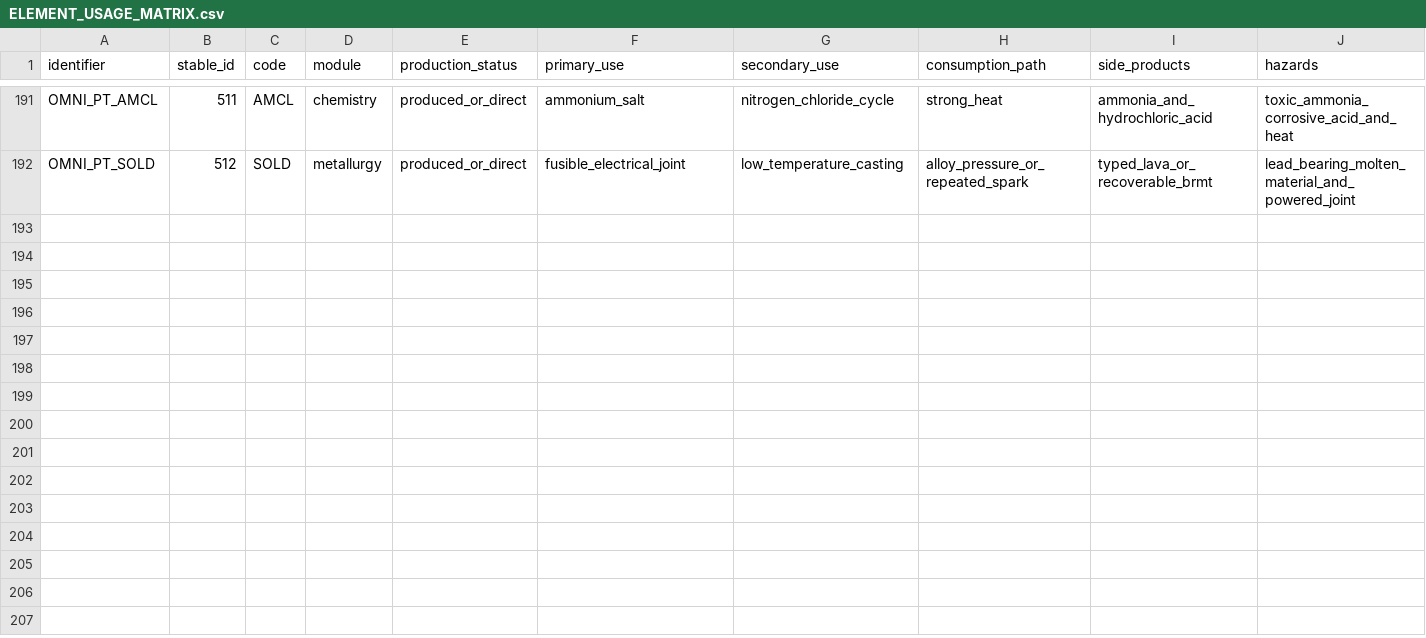
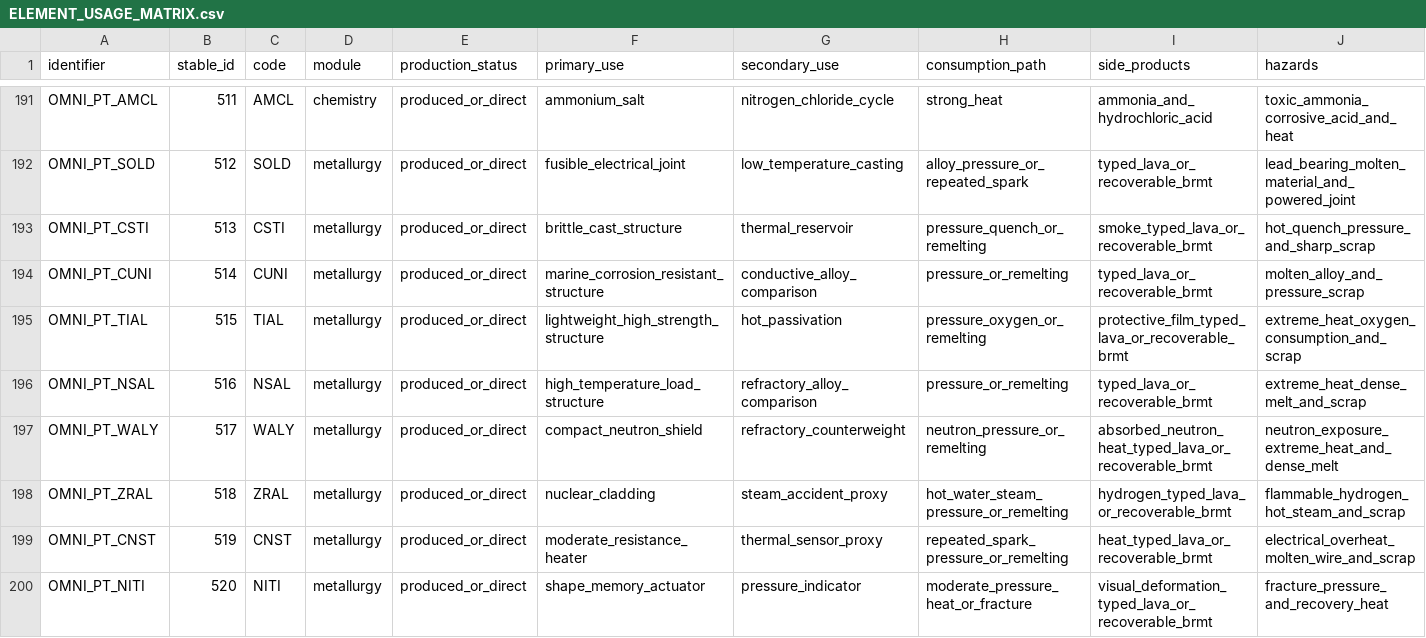
Before and after one commit to KRhad/TPT-ZH-OmniPack, a CSV file: docs/ELEMENT_USAGE_MATRIX.csv, drawn as a sheet; only a part is shown, gaps mark what is left out; rows hold the shown columns only; the diff names each change by its address in the sheet, - before the commit and + after, or states it on an @@ line.

```diff
--- a/docs/ELEMENT_USAGE_MATRIX.csv
+++ b/docs/ELEMENT_USAGE_MATRIX.csv
+row 193: OMNI_PT_CSTI | 513 | CSTI | metallurgy | produced_or_direct | brittle_cast_structure | thermal_reservoir | pressure_quench_or_remelting | smoke_typed_lava_or_recoverable_brmt | hot_quench_pressure_and_sharp_scrap
+row 194: OMNI_PT_CUNI | 514 | CUNI | metallurgy | produced_or_direct | marine_corrosion_resistant_structure | conductive_alloy_comparison | pressure_or_remelting | typed_lava_or_recoverable_brmt | molten_alloy_and_pressure_scrap
+row 195: OMNI_PT_TIAL | 515 | TIAL | metallurgy | produced_or_direct | lightweight_high_strength_structure | hot_passivation | pressure_oxygen_or_remelting | protective_film_typed_lava_or_recoverable_brmt | extreme_heat_oxygen_consumption_and_scrap
+row 196: OMNI_PT_NSAL | 516 | NSAL | metallurgy | produced_or_direct | high_temperature_load_structure | refractory_alloy_comparison | pressure_or_remelting | typed_lava_or_recoverable_brmt | extreme_heat_dense_melt_and_scrap
+row 197: OMNI_PT_WALY | 517 | WALY | metallurgy | produced_or_direct | compact_neutron_shield | refractory_counterweight | neutron_pressure_or_remelting | absorbed_neutron_heat_typed_lava_or_recoverable_brmt | neutron_exposure_extreme_heat_and_dense_melt
+row 198: OMNI_PT_ZRAL | 518 | ZRAL | metallurgy | produced_or_direct | nuclear_cladding | steam_accident_proxy | hot_water_steam_pressure_or_remelting | hydrogen_typed_lava_or_recoverable_brmt | flammable_hydrogen_hot_steam_and_scrap
+row 199: OMNI_PT_CNST | 519 | CNST | metallurgy | produced_or_direct | moderate_resistance_heater | thermal_sensor_proxy | repeated_spark_pressure_or_remelting | heat_typed_lava_or_recoverable_brmt | electrical_overheat_molten_wire_and_scrap
+row 200: OMNI_PT_NITI | 520 | NITI | metallurgy | produced_or_direct | shape_memory_actuator | pressure_indicator | moderate_pressure_heat_or_fracture | visual_deformation_typed_lava_or_recoverable_brmt | fracture_pressure_and_recovery_heat
```
Also changed, not shown: docs/ELEMENT_CONTENT.csv, docs/REACTION_REGISTRY.csv, 45 other files.
